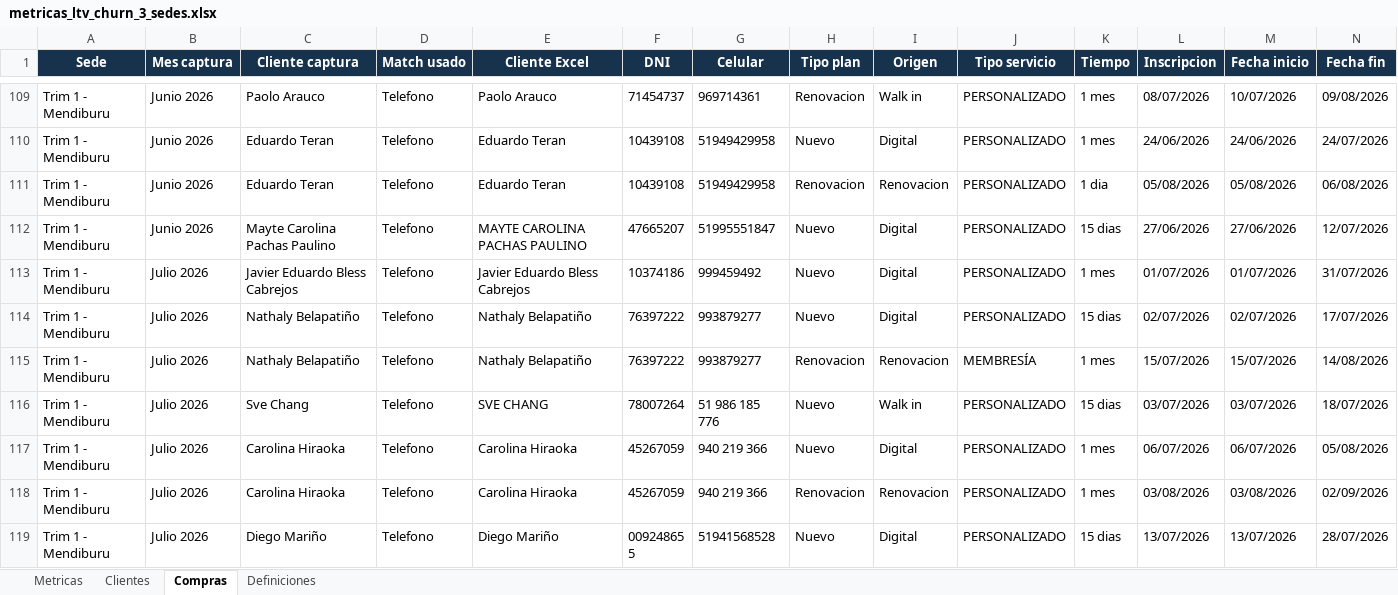
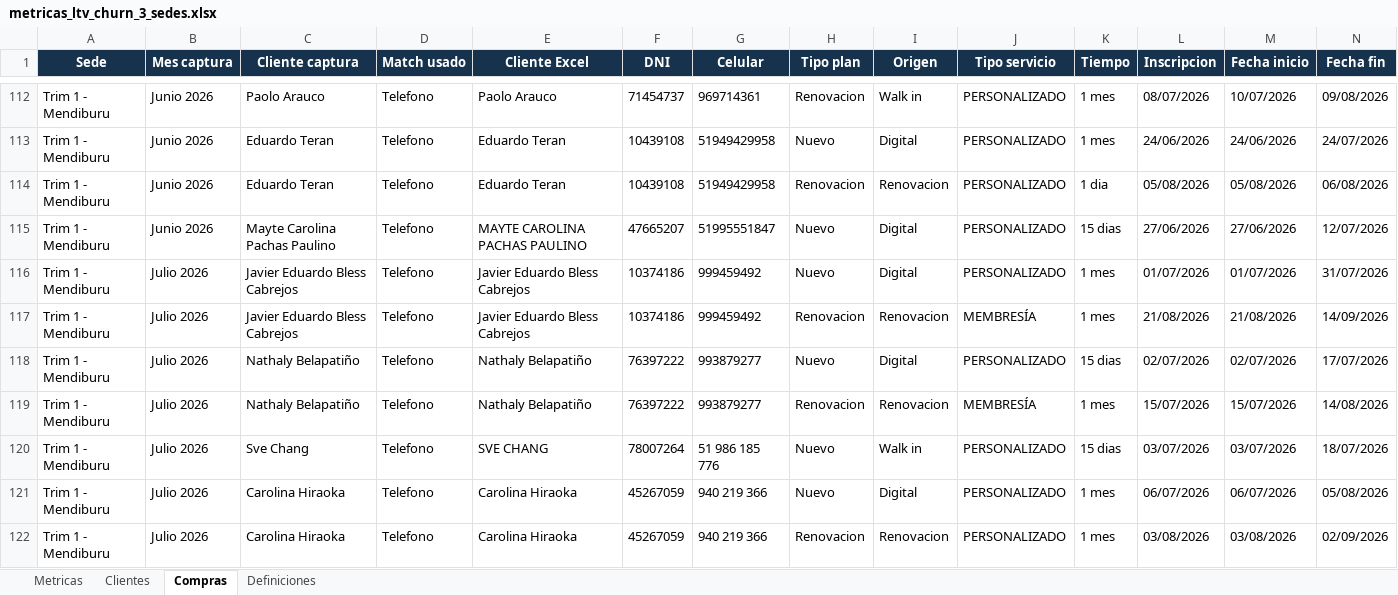
Before and after one commit to jpcaipo-ai/trim_gym, an Excel workbook: outputs/metricas_3_sedes/metricas_ltv_churn_3_sedes.xlsx, sheet Compras, drawn as a sheet; only a part is shown, gaps mark what is left out; the shorter side is filled out with more unchanged rows; values as stored, in another font and other column widths than the file's, no borders; rows hold the shown columns only; the diff covers the shown part only; the diff names each change by its address in the sheet, - before the commit and + after, or states it on an @@ line.

Commit message:
Actualizar cierre agosto Trim Gym

```diff
--- a/outputs/metricas_3_sedes/metricas_ltv_churn_3_sedes.xlsx (sheet Compras)
+++ b/outputs/metricas_3_sedes/metricas_ltv_churn_3_sedes.xlsx (sheet Compras)
+row 117: Trim 1 - Mendiburu | Julio 2026 | Javier Eduardo Bless Cabrejos | Telefono | Javier Eduardo Bless Cabrejos | 10374186 | 999459492 | Renovacion | Renovacion | MEMBRESÍA | 1 mes | 21/08/2026 | 21/08/2026 | 14/09/2026
```
Also changed, not shown: 39 added rows elsewhere in this sheet, sheet Clientes, sheet Metricas, outputs/trim1_mendiburu/cruce_trim1_mendiburu_compras.xlsx, outputs/trim2_trim3/cruce_trim2_balboa_trim3_benavides_compras.xlsx, 11 other files.
